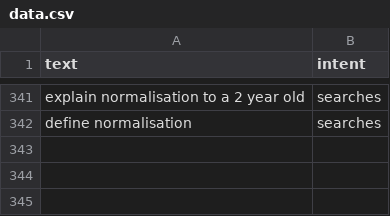
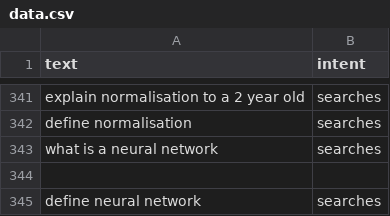
Before and after one commit to ItzSimplyJoe/Virtual-Assistant, a CSV file: Assistant/intentclassification/data.csv, drawn as a sheet; only a part is shown, gaps mark what is left out; the diff names each change by its address in the sheet, - before the commit and + after, or states it on an @@ line.

```diff
--- a/Assistant/intentclassification/data.csv
+++ b/Assistant/intentclassification/data.csv
+row 343: what is a neural network | searches
+row 344: (empty)
+row 345: define neural network | searches
```
Also changed, not shown: 14 other files.
